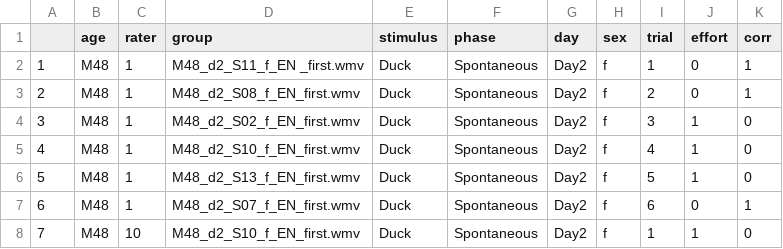
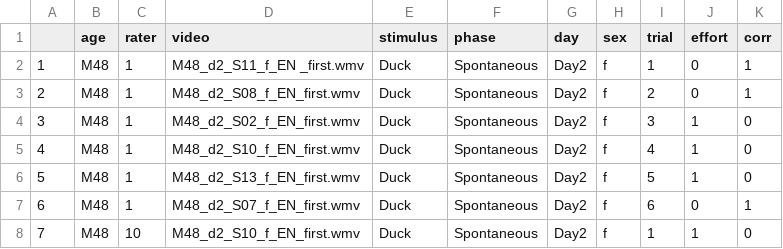
Before and after one commit to manuelbohn/ges3000, a CSV file: data/pt1_drift_production.csv, drawn as a sheet; only a part is shown.

Commit message:
updating data files and continuing on methods

```diff
--- a/data/pt1_drift_production.csv
+++ b/data/pt1_drift_production.csv
@@ -1,2 +1,2 @@
-"","age","rater","group","stimulus","phase","day","sex","trial","effort","corr"
+"","age","rater","video","stimulus","phase","day","sex","trial","effort","corr"
 "1","M48",1,"M48_d2_S11_f_EN _first.wmv","Duck","Spontaneous","Day2","f",1,0,1
```
Also changed, not shown: 2 other files.
